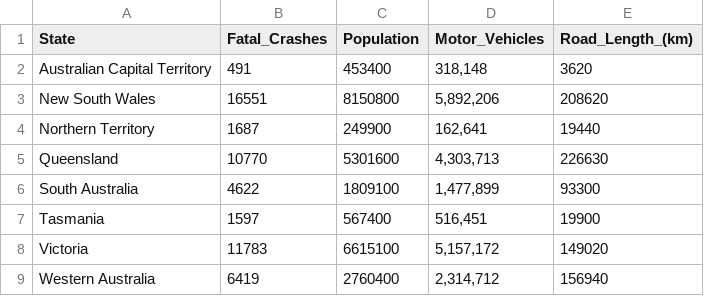
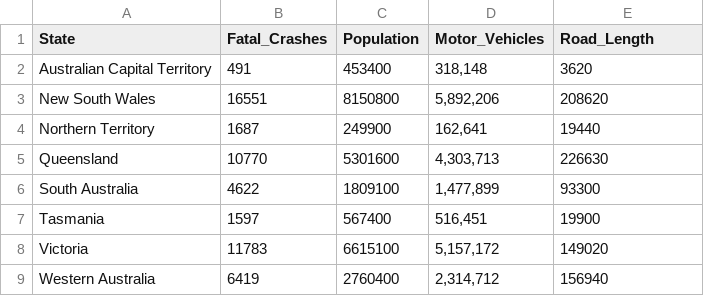
Before and after one commit to mzMarkZheng/FIT3179_Assignment_2, a CSV file: Dataset/state_crashes.csv, drawn as a sheet.

```diff
--- a/Dataset/state_crashes.csv
+++ b/Dataset/state_crashes.csv
@@ -1,2 +1,2 @@
-State,Fatal_Crashes,Population,Motor_Vehicles,Road_Length_(km)
+State,Fatal_Crashes,Population,Motor_Vehicles,Road_Length
 Australian Capital Territory,491,453400,"318,148",3620
```
Also changed, not shown: 1 other file.
